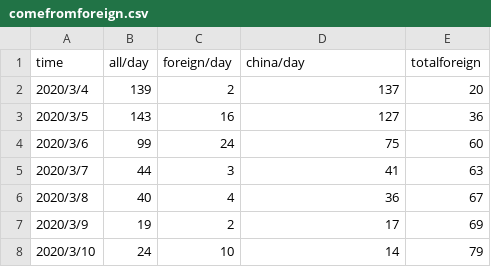
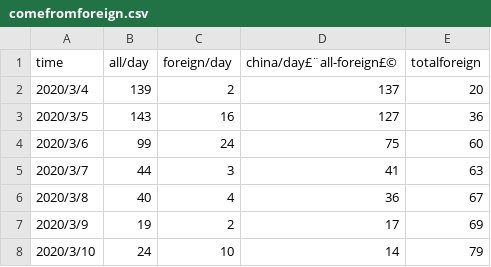
Before and after one commit to data-science-in-action/project-dingspeak, a CSV file: comefromforeign.csv, drawn as a sheet; only a part is shown; the diff names each change by its address in the sheet, - before the commit and + after, or states it on an @@ line.

Commit message:
提交终期报告数据1

```diff
--- a/comefromforeign.csv
+++ b/comefromforeign.csv
-D1: china/day
+D1: china/day£¨all-foreign£©
```
